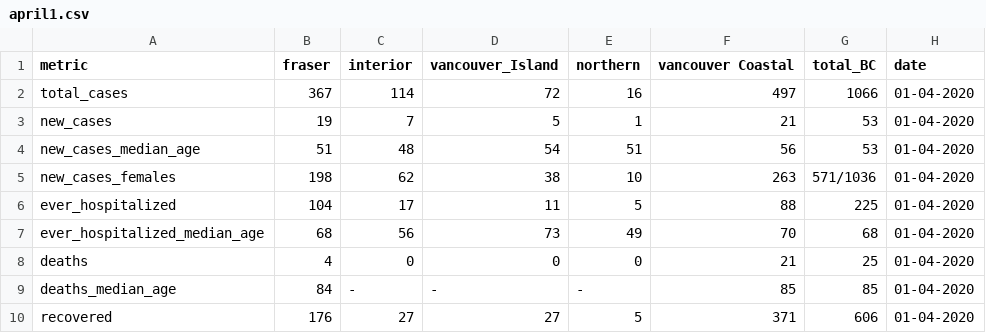
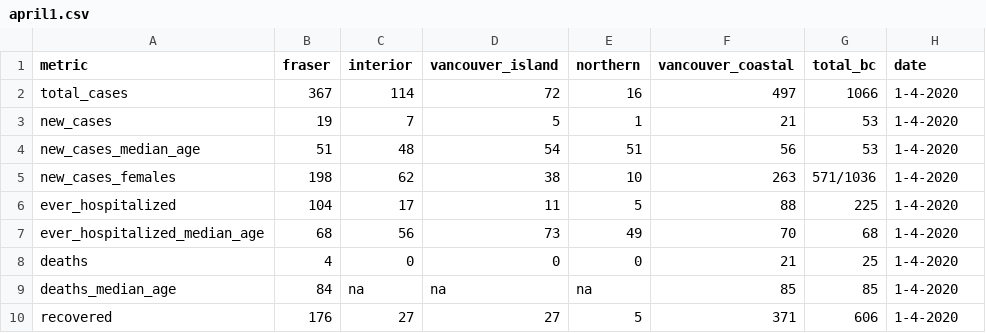
Before and after one commit to HakaiInstitute/covid19data, a CSV file: april1.csv, drawn as a sheet.

Commit message:
working script and resulting data

```diff
--- a/april1.csv
+++ b/april1.csv
@@ -1,10 +1,10 @@
-metric,fraser,interior,vancouver_Island,northern,vancouver Coastal,total_BC,date
-total_cases,367,114,72,16,497,1066,01-04-2020
-new_cases,19,7,5,1,21,53,01-04-2020
-new_cases_median_age,51,48,54,51,56,53,01-04-2020
-new_cases_females,198,62,38,10,263,571/1036,01-04-2020
-ever_hospitalized,104,17,11,5,88,225,01-04-2020
-ever_hospitalized_median_age,68,56,73,49,70,68,01-04-2020
-deaths,4,0,0,0,21,25,01-04-2020
-deaths_median_age,84,-,-,-,85,85,01-04-2020
-recovered,176,27,27,5,371,606,01-04-2020
+metric,fraser,interior,vancouver_island,northern,vancouver_coastal,total_bc,date
+total_cases,367,114,72,16,497,1066,1-4-2020
+new_cases,19,7,5,1,21,53,1-4-2020
+new_cases_median_age,51,48,54,51,56,53,1-4-2020
+new_cases_females,198,62,38,10,263,571/1036,1-4-2020
+ever_hospitalized,104,17,11,5,88,225,1-4-2020
+ever_hospitalized_median_age,68,56,73,49,70,68,1-4-2020
+deaths,4,0,0,0,21,25,1-4-2020
+deaths_median_age,84,na,na,na,85,85,1-4-2020
+recovered,176,27,27,5,371,606,1-4-2020
```
Also changed, not shown: march24.csv, march26.csv, 12 other files.
